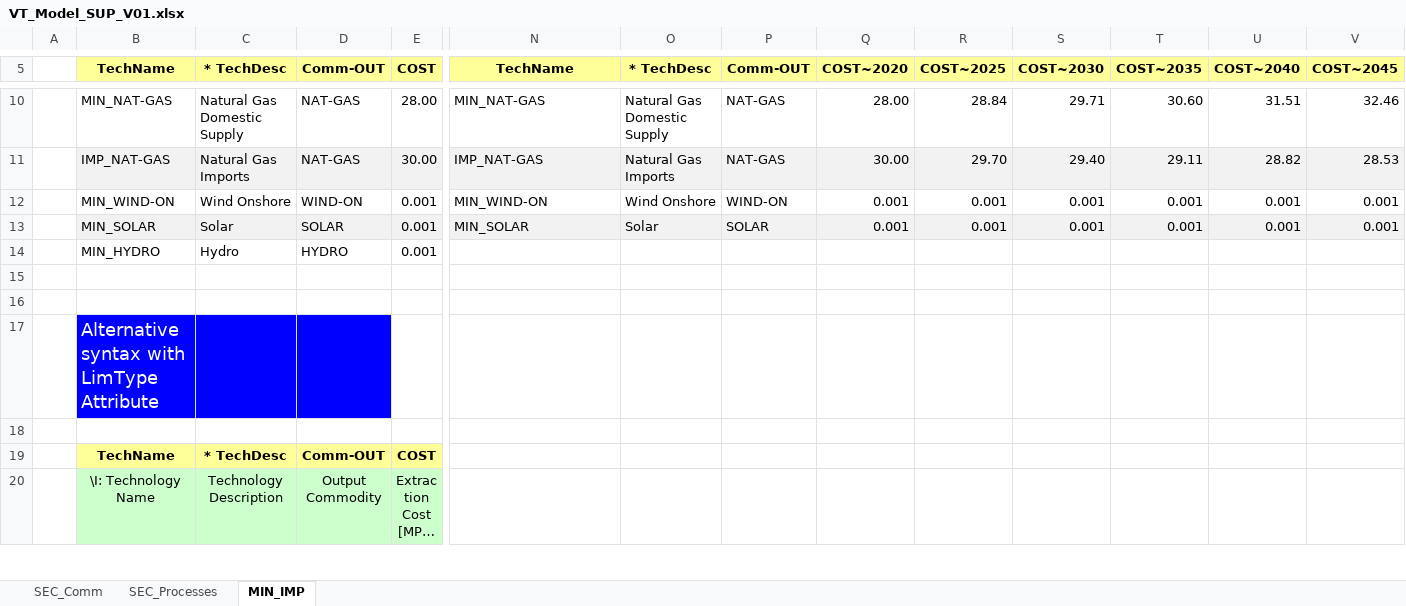
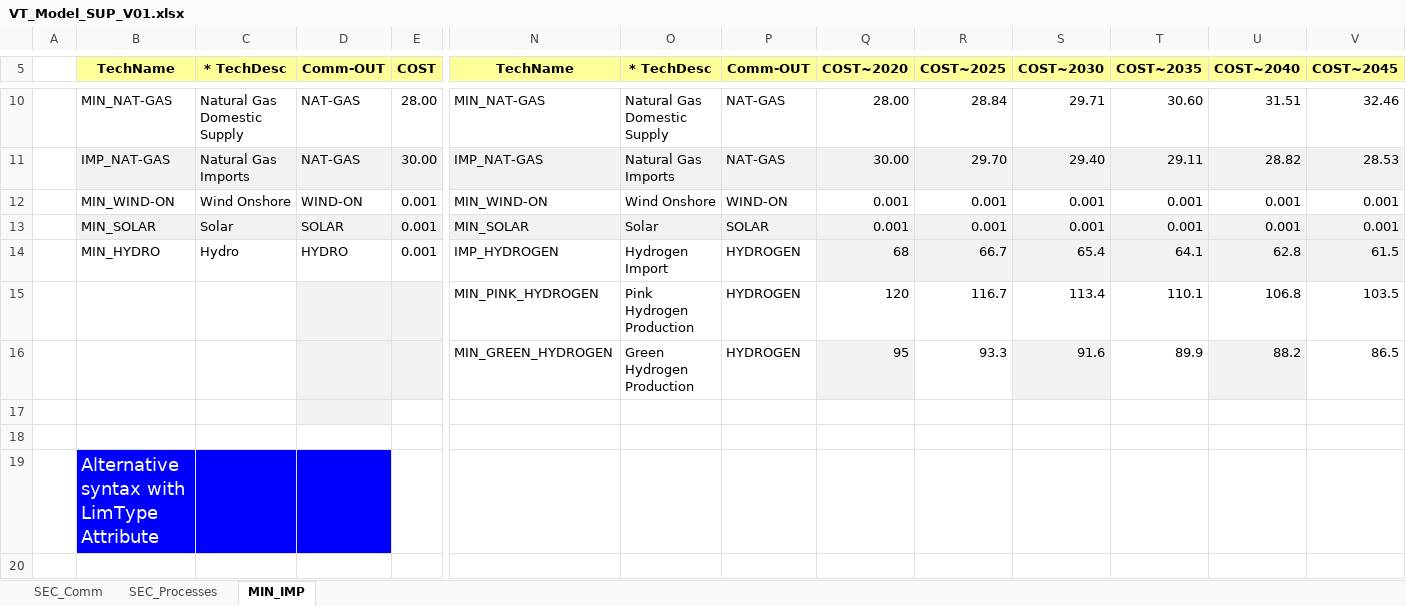
Before and after one commit to WacRusz/ProjectHydrogenNuclear, an Excel workbook: VT_Model_SUP_V01.xlsx, sheet MIN_IMP, drawn as a sheet; only a part is shown, gaps mark what is left out; the shorter side is filled out with more unchanged rows; long unchanged cells end in …; values as stored, in another font and other column widths than the file's, no borders; removed rows and columns are numbered as before the commit, all else as after; rows hold the shown columns only; the diff names each change by its address in the sheet, - before the commit and + after, or states it on an @@ line.

Commit message:
Add files via upload

```diff
--- a/VT_Model_SUP_V01.xlsx (sheet MIN_IMP)
+++ b/VT_Model_SUP_V01.xlsx (sheet MIN_IMP)
-row 14:  | MIN_HYDRO | Hydro | HYDRO | 0.001
+row 14:  | MIN_HYDRO | Hydro | HYDRO | 0.001 | IMP_HYDROGEN | Hydrogen Import | HYDROGEN | 68 | 66.7 | 65.4 | 64.1 | 62.8 | 61.5
+row 15:  |  |  |  |  | MIN_PINK_HYDROGEN | Pink Hydrogen Production | HYDROGEN | 120 | 116.7 | 113.4 | 110.1 | 106.8 | 103.5
+row 16:  |  |  |  |  | MIN_GREEN_HYDROGEN | Green Hydrogen Production | HYDROGEN | 95 | 93.3 | 91.6 | 89.9 | 88.2 | 86.5
-D17 fill: none
+D17 fill: #F2F2F2
```
Also changed, not shown: sheet SEC_Comm, sheet SEC_Processes.
